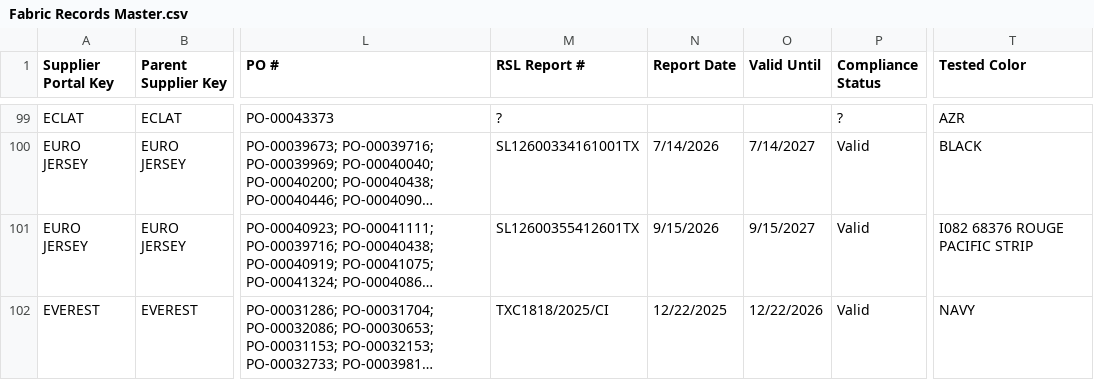
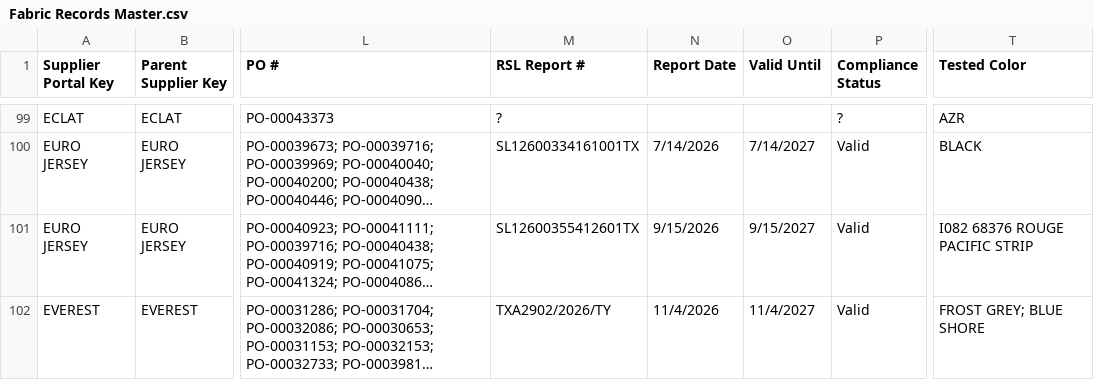
Before and after one commit to chihyang1/vuori-compliance-dashboard, a CSV file: Fabric Records Master.csv, drawn as a sheet; only a part is shown, gaps mark what is left out; long unchanged cells end in …; the diff covers the shown part only; the diff names each change by its address in the sheet, - before the commit and + after, or states it on an @@ line.

Commit message:
Add files via upload

```diff
--- a/Fabric Records Master.csv
+++ b/Fabric Records Master.csv
-M102 (RSL Report #): TXC1818/2025/CI
+M102 (RSL Report #): TXA2902/2026/TY
-N102 (Report Date): 12/22/2025
+N102 (Report Date): 11/4/2026
-O102 (Valid Until): 12/22/2026
+O102 (Valid Until): 11/4/2027
-T102 (Tested Color): NAVY
+T102 (Tested Color): FROST GREY; BLUE SHORE
```
Also changed, not shown: 1 added row and 1 removed row elsewhere in this file.
